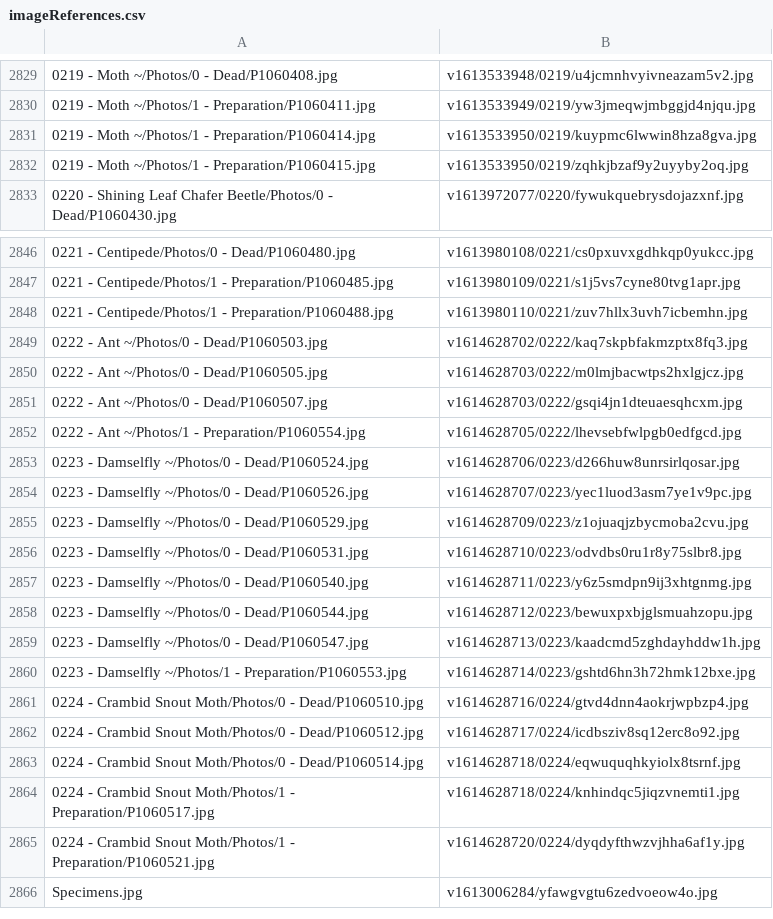
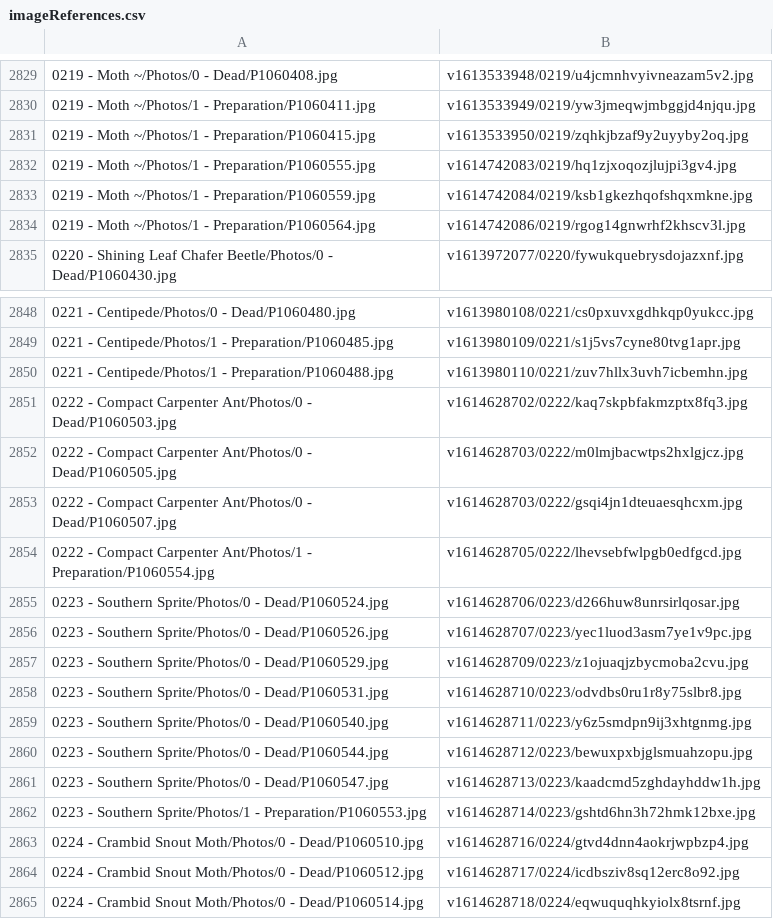
Before and after one commit to ZGorlock/SpecimensWebsiteGenerator, a CSV file: resources/imageReferences.csv, drawn as a sheet; only a part is shown, gaps mark what is left out; the shorter side is filled out with more unchanged rows.

Commit message:
Updated Specimens

```diff
--- a/resources/imageReferences.csv
+++ b/resources/imageReferences.csv
@@ -2830,4 +2830,6 @@
 0219 - Moth ~/Photos/1 - Preparation/P1060411.jpg,v1613533949/0219/yw3jmeqwjmbggjd4njqu.jpg
-0219 - Moth ~/Photos/1 - Preparation/P1060414.jpg,v1613533950/0219/kuypmc6lwwin8hza8gva.jpg
 0219 - Moth ~/Photos/1 - Preparation/P1060415.jpg,v1613533950/0219/zqhkjbzaf9y2uyyby2oq.jpg
+0219 - Moth ~/Photos/1 - Preparation/P1060555.jpg,v1614742083/0219/hq1zjxoqozjlujpi3gv4.jpg
+0219 - Moth ~/Photos/1 - Preparation/P1060559.jpg,v1614742084/0219/ksb1gkezhqofshqxmkne.jpg
+0219 - Moth ~/Photos/1 - Preparation/P1060564.jpg,v1614742086/0219/rgog14gnwrhf2khscv3l.jpg
 0220 - Shining Leaf Chafer Beetle/Photos/0 - Dead/P1060430.jpg,v1613972077/0220/fywukquebrysdojazxnf.jpg
@@ -2848,14 +2850,14 @@
 0221 - Centipede/Photos/1 - Preparation/P1060488.jpg,v1613980110/0221/zuv7hllx3uvh7icbemhn.jpg
-0222 - Ant ~/Photos/0 - Dead/P1060503.jpg,v1614628702/0222/kaq7skpbfakmzptx8fq3.jpg
-0222 - Ant ~/Photos/0 - Dead/P1060505.jpg,v1614628703/0222/m0lmjbacwtps2hxlgjcz.jpg
-0222 - Ant ~/Photos/0 - Dead/P1060507.jpg,v1614628703/0222/gsqi4jn1dteuaesqhcxm.jpg
-0222 - Ant ~/Photos/1 - Preparation/P1060554.jpg,v1614628705/0222/lhevsebfwlpgb0edfgcd.jpg
-0223 - Damselfly ~/Photos/0 - Dead/P1060524.jpg,v1614628706/0223/d266huw8unrsirlqosar.jpg
-0223 - Damselfly ~/Photos/0 - Dead/P1060526.jpg,v1614628707/0223/yec1luod3asm7ye1v9pc.jpg
-0223 - Damselfly ~/Photos/0 - Dead/P1060529.jpg,v1614628709/0223/z1ojuaqjzbycmoba2cvu.jpg
-0223 - Damselfly ~/Photos/0 - Dead/P1060531.jpg,v1614628710/0223/odvdbs0ru1r8y75slbr8.jpg
-0223 - Damselfly ~/Photos/0 - Dead/P1060540.jpg,v1614628711/0223/y6z5smdpn9ij3xhtgnmg.jpg
-0223 - Damselfly ~/Photos/0 - Dead/P1060544.jpg,v1614628712/0223/bewuxpxbjglsmuahzopu.jpg
-0223 - Damselfly ~/Photos/0 - Dead/P1060547.jpg,v1614628713/0223/kaadcmd5zghdayhddw1h.jpg
-0223 - Damselfly ~/Photos/1 - Preparation/P1060553.jpg,v1614628714/0223/gshtd6hn3h72hmk12bxe.jpg
+0222 - Compact Carpenter Ant/Photos/0 - Dead/P1060503.jpg,v1614628702/0222/kaq7skpbfakmzptx8fq3.jpg
+0222 - Compact Carpenter Ant/Photos/0 - Dead/P1060505.jpg,v1614628703/0222/m0lmjbacwtps2hxlgjcz.jpg
+0222 - Compact Carpenter Ant/Photos/0 - Dead/P1060507.jpg,v1614628703/0222/gsqi4jn1dteuaesqhcxm.jpg
+0222 - Compact Carpenter Ant/Photos/1 - Preparation/P1060554.jpg,v1614628705/0222/lhevsebfwlpgb0edfgcd.jpg
+0223 - Southern Sprite/Photos/0 - Dead/P1060524.jpg,v1614628706/0223/d266huw8unrsirlqosar.jpg
+0223 - Southern Sprite/Photos/0 - Dead/P1060526.jpg,v1614628707/0223/yec1luod3asm7ye1v9pc.jpg
+0223 - Southern Sprite/Photos/0 - Dead/P1060529.jpg,v1614628709/0223/z1ojuaqjzbycmoba2cvu.jpg
+0223 - Southern Sprite/Photos/0 - Dead/P1060531.jpg,v1614628710/0223/odvdbs0ru1r8y75slbr8.jpg
+0223 - Southern Sprite/Photos/0 - Dead/P1060540.jpg,v1614628711/0223/y6z5smdpn9ij3xhtgnmg.jpg
+0223 - Southern Sprite/Photos/0 - Dead/P1060544.jpg,v1614628712/0223/bewuxpxbjglsmuahzopu.jpg
+0223 - Southern Sprite/Photos/0 - Dead/P1060547.jpg,v1614628713/0223/kaadcmd5zghdayhddw1h.jpg
+0223 - Southern Sprite/Photos/1 - Preparation/P1060553.jpg,v1614628714/0223/gshtd6hn3h72hmk12bxe.jpg
 0224 - Crambid Snout Moth/Photos/0 - Dead/P1060510.jpg,v1614628716/0224/gtvd4dnn4aokrjwpbzp4.jpg
```
